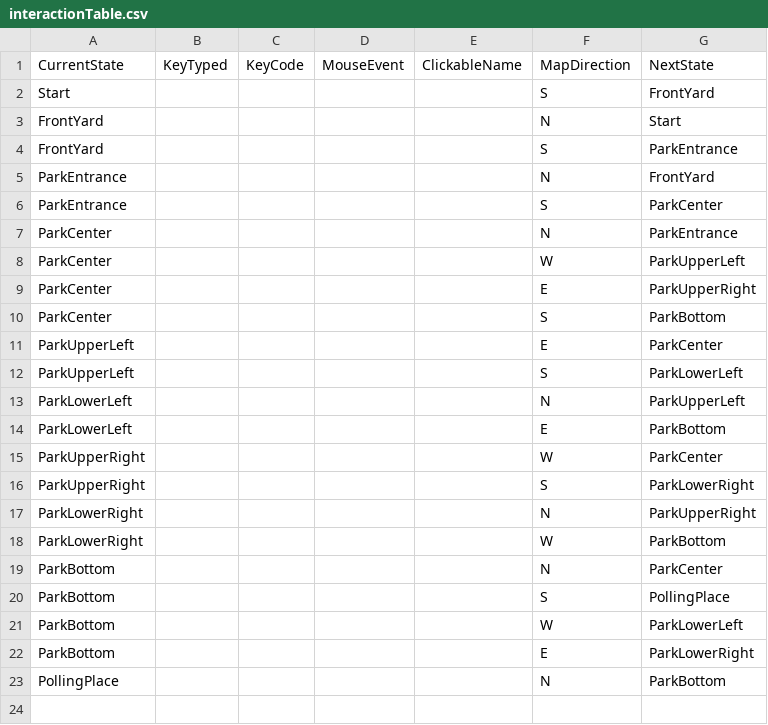
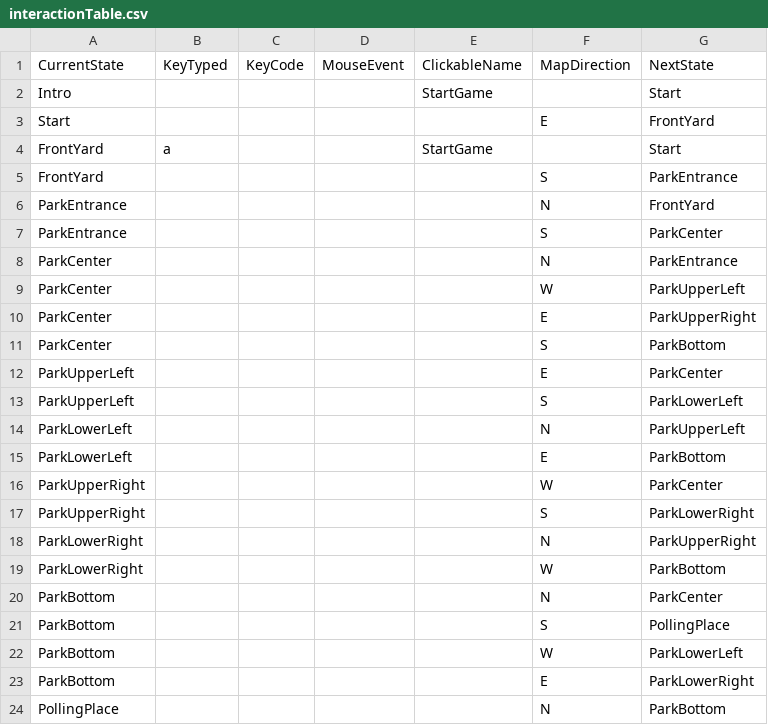
Before and after one commit to sngrasso/InteractProjectTwo, a CSV file: data/interactionTable.csv, drawn as a sheet.

```diff
--- a/data/interactionTable.csv
+++ b/data/interactionTable.csv
@@ -1,4 +1,5 @@
 CurrentState,KeyTyped,KeyCode,MouseEvent,ClickableName,MapDirection,NextState
-Start,,,,,S,FrontYard
-FrontYard,,,,,N,Start
+Intro,,,,StartGame,,Start
+Start,,,,,E,FrontYard
+FrontYard,a,,,StartGame,,Start
 FrontYard,,,,,S,ParkEntrance
```
Also changed, not shown: data/adventureStates.csv, 19 other files.
